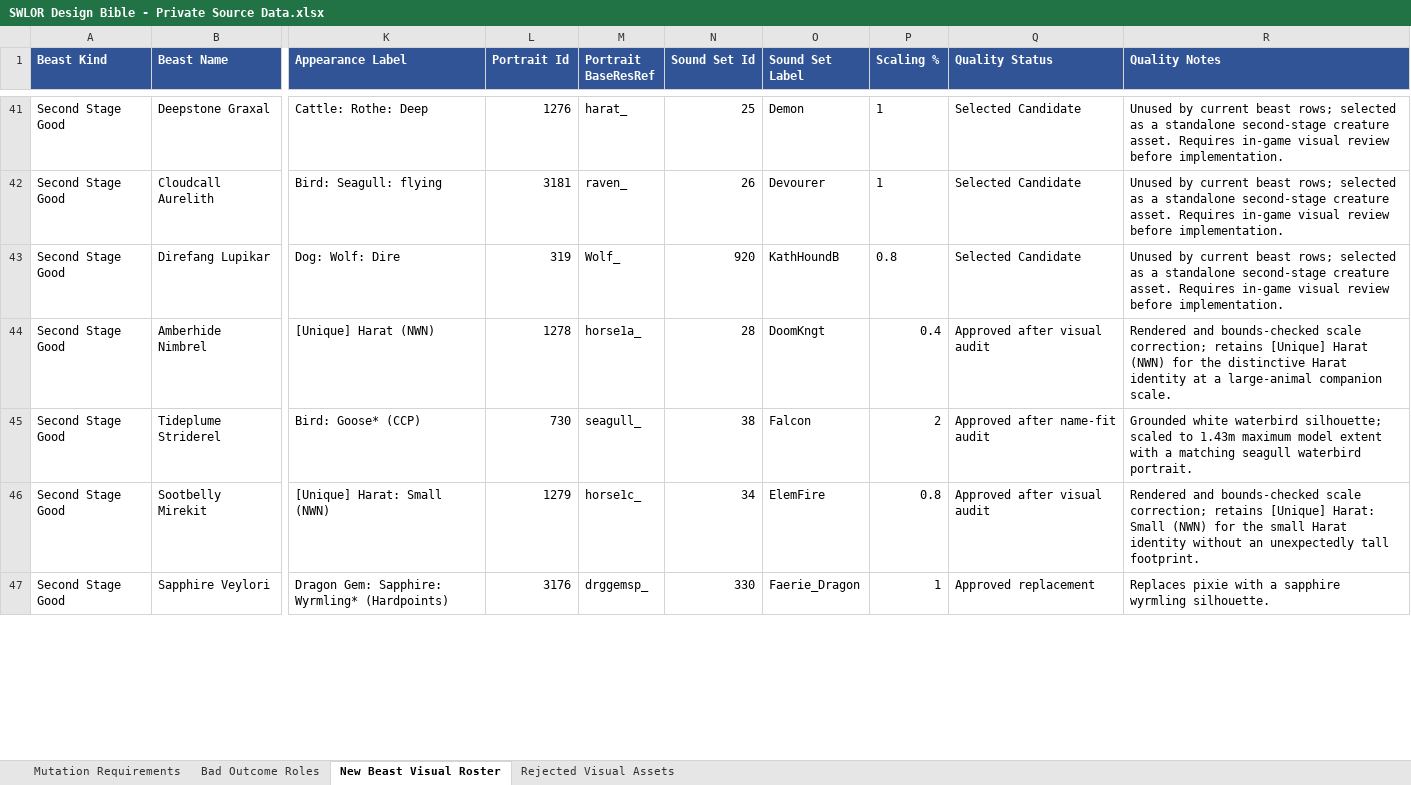
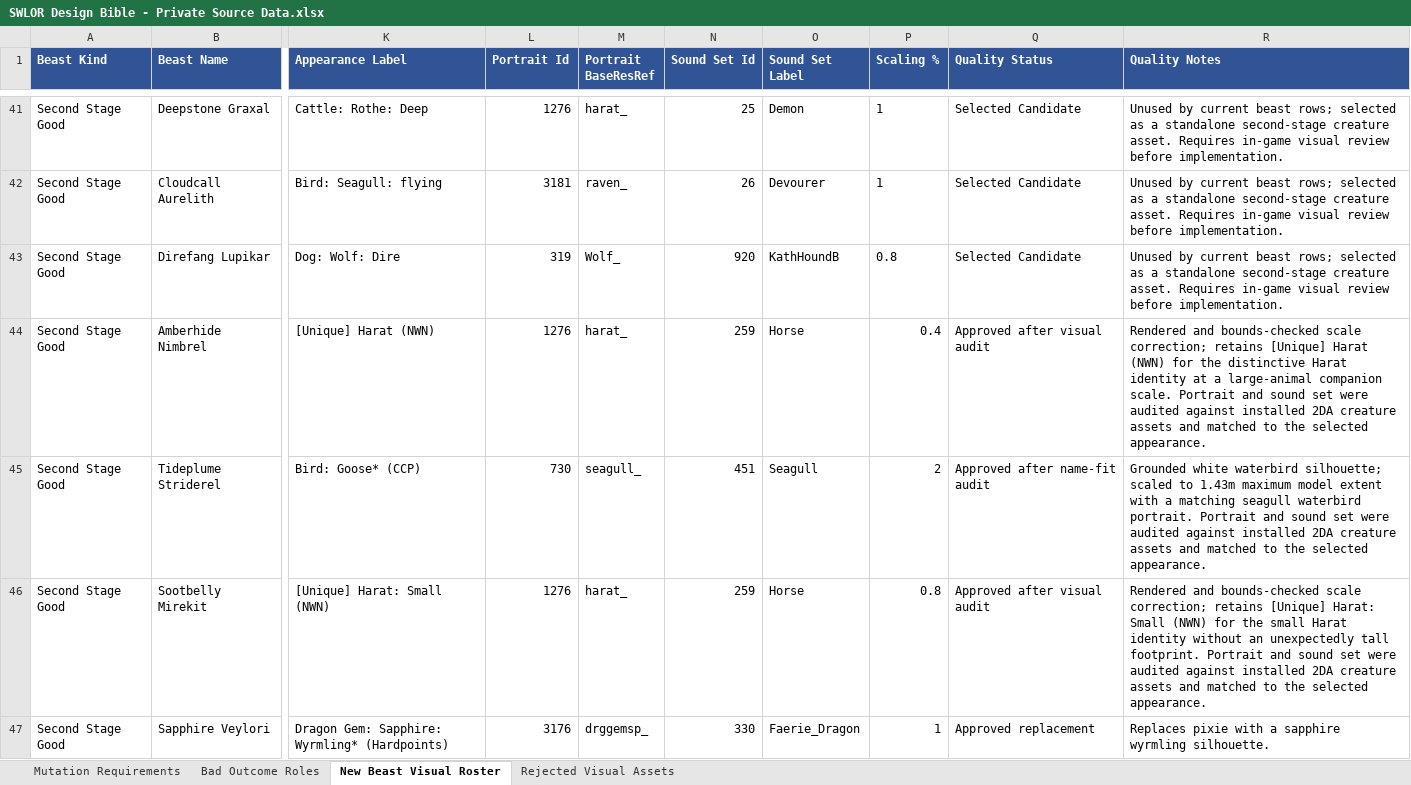
Before and after one commit to zunath/SWLOR_NWN, an Excel workbook: design/bible/SWLOR Design Bible - Private Source Data.xlsx, sheet New Beast Visual Roster, drawn as a sheet; only a part is shown, gaps mark what is left out; values as stored, in another font and other column widths than the file's, no borders; the diff covers the shown part only; the diff names each change by its address in the sheet, - before the commit and + after, or states it on an @@ line.

Commit message:
Match beast portraits and sounds

```diff
--- a/design/bible/SWLOR Design Bible - Private Source Data.xlsx (sheet New Beast Visual Roster)
+++ b/design/bible/SWLOR Design Bible - Private Source Data.xlsx (sheet New Beast Visual Roster)
-L44 (Portrait Id): 1278
+L44 (Portrait Id): 1276
-M44 (Portrait BaseResRef): horse1a_
+M44 (Portrait BaseResRef): harat_
-N44 (Sound Set Id): 28
+N44 (Sound Set Id): 259
-O44 (Sound Set Label): DoomKngt
+O44 (Sound Set Label): Horse
-R44 (Quality Notes): …companion scale.
+R44 (Quality Notes): …companion scale. Portrait and sound set were audited against installed 2DA creature assets and matched to the selected appearance.
-N45 (Sound Set Id): 38
+N45 (Sound Set Id): 451
-O45 (Sound Set Label): Falcon
+O45 (Sound Set Label): Seagull
-R45 (Quality Notes): …waterbird portrait.
+R45 (Quality Notes): …waterbird portrait. Portrait and sound set were audited against installed 2DA creature assets and matched to the selected appearance.
-L46 (Portrait Id): 1279
+L46 (Portrait Id): 1276
-M46 (Portrait BaseResRef): horse1c_
+M46 (Portrait BaseResRef): harat_
-N46 (Sound Set Id): 34
+N46 (Sound Set Id): 259
-O46 (Sound Set Label): ElemFire
+O46 (Sound Set Label): Horse
-R46 (Quality Notes): …tall footprint.
+R46 (Quality Notes): …tall footprint. Portrait and sound set were audited against installed 2DA creature assets and matched to the selected appearance.
```
Also changed, not shown: 166 edited cells elsewhere in this sheet, 38 other files.
